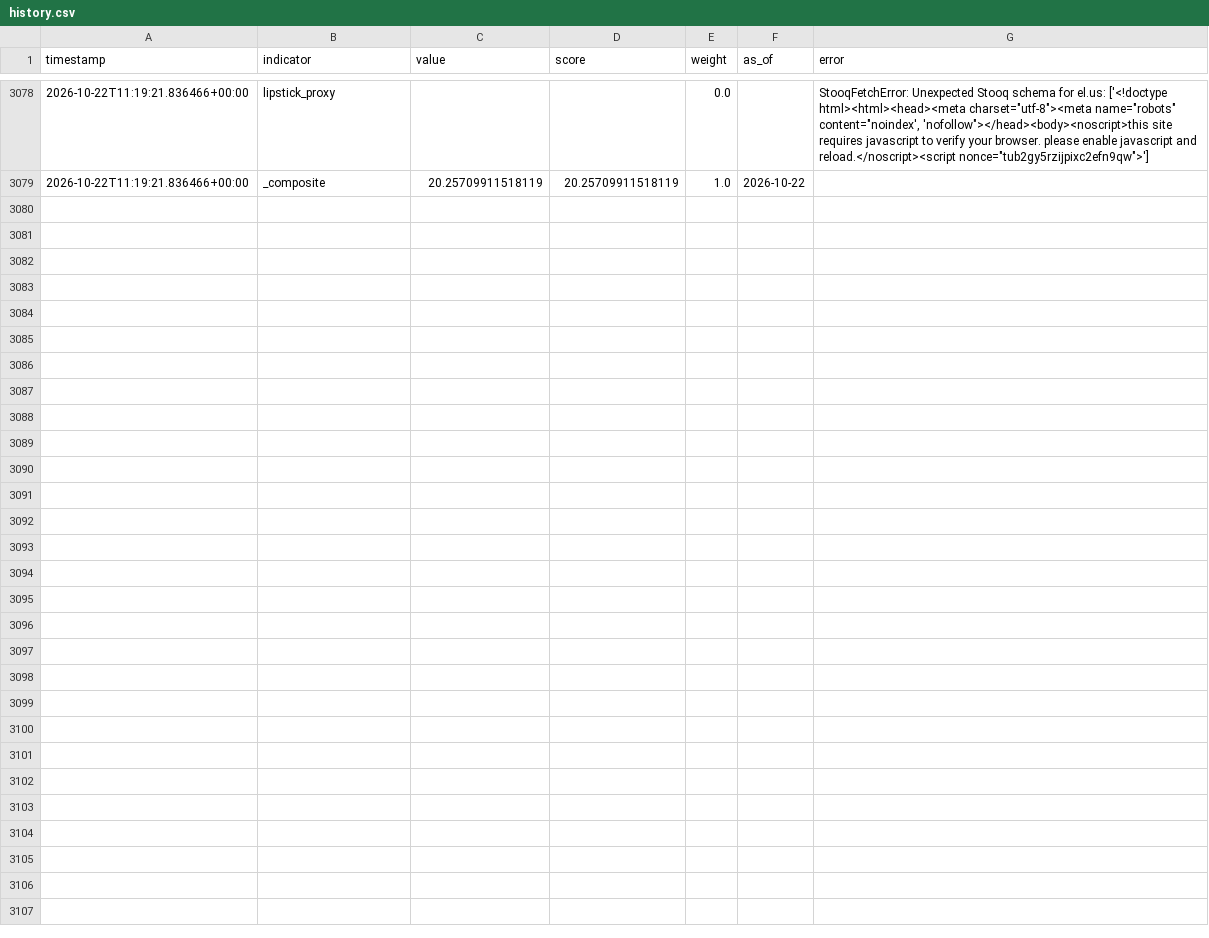
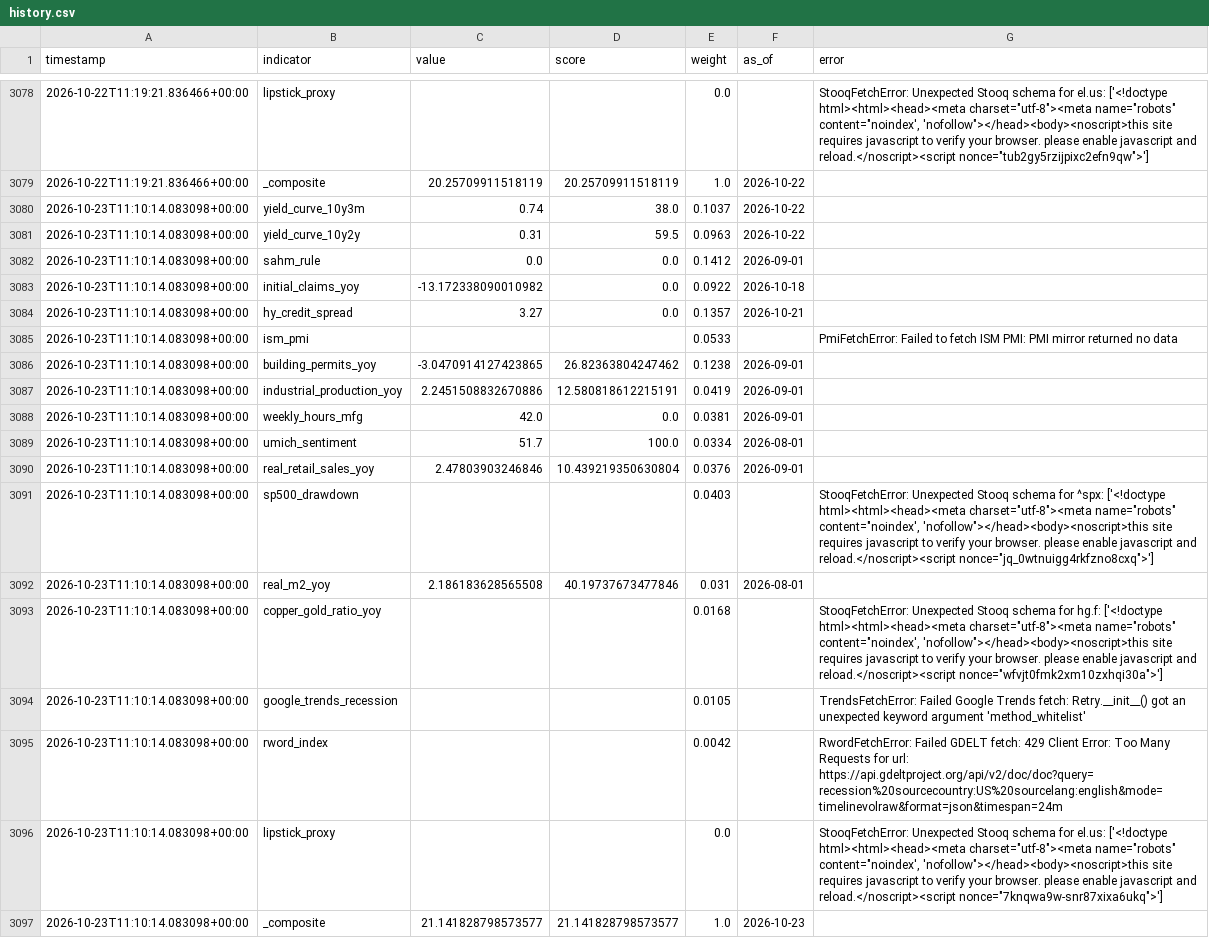
Before and after one commit to ipsitabasu/recession-indicator, a CSV file: data/history.csv, drawn as a sheet; only a part is shown, gaps mark what is left out; the diff names each change by its address in the sheet, - before the commit and + after, or states it on an @@ line.

Commit message:
data: daily refresh

```diff
--- a/data/history.csv
+++ b/data/history.csv
+row 3080: 2026-10-23T11:10:14.083098+00:00 | yield_curve_10y3m | 0.74 | 38.0 | 0.1037 | 2026-10-22
+row 3081: 2026-10-23T11:10:14.083098+00:00 | yield_curve_10y2y | 0.31 | 59.5 | 0.0963 | 2026-10-22
+row 3082: 2026-10-23T11:10:14.083098+00:00 | sahm_rule | 0.0 | 0.0 | 0.1412 | 2026-09-01
+row 3083: 2026-10-23T11:10:14.083098+00:00 | initial_claims_yoy | -13.172338090010982 | 0.0 | 0.0922 | 2026-10-18
+row 3084: 2026-10-23T11:10:14.083098+00:00 | hy_credit_spread | 3.27 | 0.0 | 0.1357 | 2026-10-21
+row 3085: 2026-10-23T11:10:14.083098+00:00 | ism_pmi |  |  | 0.0533 |  | PmiFetchError: Failed to fetch ISM PMI: PMI mirror returned no data
+row 3086: 2026-10-23T11:10:14.083098+00:00 | building_permits_yoy | -3.0470914127423865 | 26.82363804247462 | 0.1238 | 2026-09-01
+row 3087: 2026-10-23T11:10:14.083098+00:00 | industrial_production_yoy | 2.2451508832670886 | 12.580818612215191 | 0.0419 | 2026-09-01
+row 3088: 2026-10-23T11:10:14.083098+00:00 | weekly_hours_mfg | 42.0 | 0.0 | 0.0381 | 2026-09-01
+row 3089: 2026-10-23T11:10:14.083098+00:00 | umich_sentiment | 51.7 | 100.0 | 0.0334 | 2026-08-01
+row 3090: 2026-10-23T11:10:14.083098+00:00 | real_retail_sales_yoy | 2.47803903246846 | 10.439219350630804 | 0.0376 | 2026-09-01
+row 3091: 2026-10-23T11:10:14.083098+00:00 | sp500_drawdown |  |  | 0.0403 |  | StooqFetchError: Unexpected Stooq schema for ^spx: ['<!doctype html><html><head><meta charset="utf-8"><meta name="robots" content="noindex', 'nofollow"></head><body><noscript>this site requires javascript to verify your browser. please enable javascript and reload.</noscript><script nonce="jq_0wtnuigg4rkfzno8cxq">']
+row 3092: 2026-10-23T11:10:14.083098+00:00 | real_m2_yoy | 2.186183628565508 | 40.19737673477846 | 0.031 | 2026-08-01
+row 3093: 2026-10-23T11:10:14.083098+00:00 | copper_gold_ratio_yoy |  |  | 0.0168 |  | StooqFetchError: Unexpected Stooq schema for hg.f: ['<!doctype html><html><head><meta charset="utf-8"><meta name="robots" content="noindex', 'nofollow"></head><body><noscript>this site requires javascript to verify your browser. please enable javascript and reload.</noscript><script nonce="wfvjt0fmk2xm10zxhqi30a">']
+row 3094: 2026-10-23T11:10:14.083098+00:00 | google_trends_recession |  |  | 0.0105 |  | TrendsFetchError: Failed Google Trends fetch: Retry.__init__() got an unexpected keyword argument 'method_whitelist'
+row 3095: 2026-10-23T11:10:14.083098+00:00 | rword_index |  |  | 0.0042 |  | RwordFetchError: Failed GDELT fetch: 429 Client Error: Too Many Requests for url: https://api.gdeltproject.org/api/v2/doc/doc?query=recession%20sourcecountry:US%20sourcelang:english&mode=timelinevolraw&format=json&timespan=24m
+row 3096: 2026-10-23T11:10:14.083098+00:00 | lipstick_proxy |  |  | 0.0 |  | StooqFetchError: Unexpected Stooq schema for el.us: ['<!doctype html><html><head><meta charset="utf-8"><meta name="robots" content="noindex', 'nofollow"></head><body><noscript>this site requires javascript to verify your browser. please enable javascript and reload.</noscript><script nonce="7knqwa9w-snr87xixa6ukq">']
+row 3097: 2026-10-23T11:10:14.083098+00:00 | _composite | 21.141828798573577 | 21.141828798573577 | 1.0 | 2026-10-23
```
Also changed, not shown: 1 other file.
